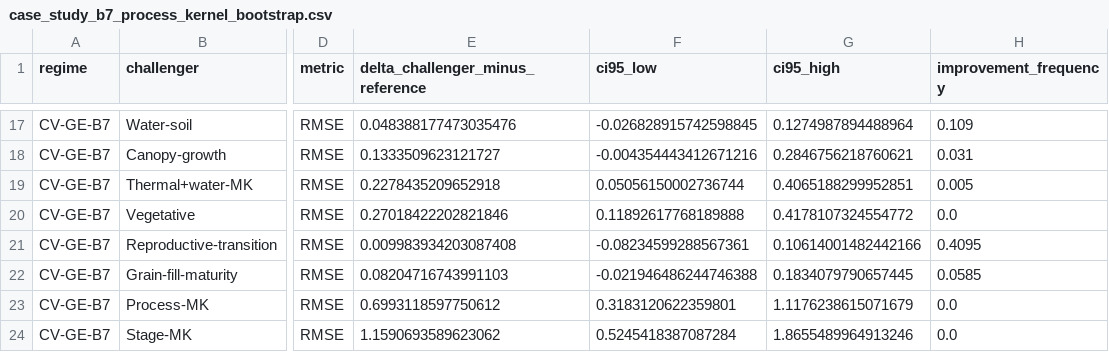
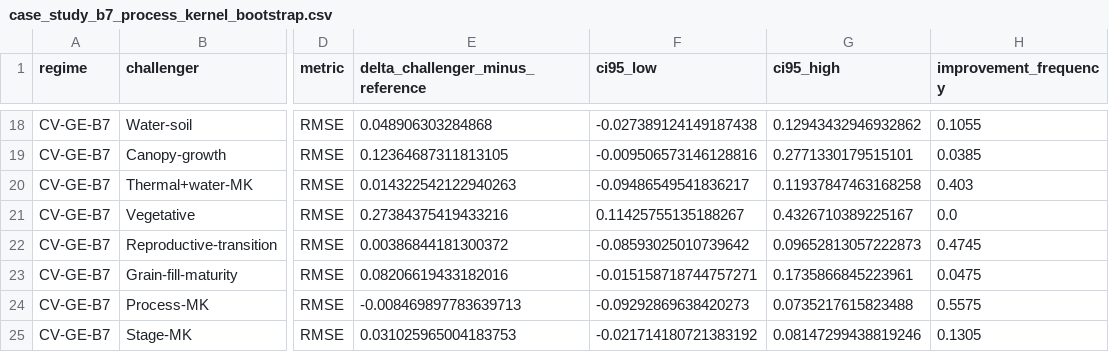
Before and after one commit to rolffcoelho-bravo/plant-intelligence-lab, a CSV file: reports/results/case_study_b7_process_kernel_bootstrap.csv, drawn as a sheet; only a part is shown, gaps mark what is left out; addresses are those after the commit; the diff covers the shown part only; the diff names each change by its address in the sheet, - before the commit and + after, or states it on an @@ line.

```diff
--- a/reports/results/case_study_b7_process_kernel_bootstrap.csv
+++ b/reports/results/case_study_b7_process_kernel_bootstrap.csv
-E18 (delta_challenger_minus_reference): 0.048388177473035476
+E18 (delta_challenger_minus_reference): 0.048906303284868
-F18 (ci95_low): -0.026828915742598845
+F18 (ci95_low): -0.027389124149187438
-G18 (ci95_high): 0.1274987894488964
+G18 (ci95_high): 0.12943432946932862
-H18 (improvement_frequency): 0.109
+H18 (improvement_frequency): 0.1055
-E19 (delta_challenger_minus_reference): 0.1333509623121727
+E19 (delta_challenger_minus_reference): 0.12364687311813105
-F19 (ci95_low): -0.004354443412671216
+F19 (ci95_low): -0.009506573146128816
-G19 (ci95_high): 0.2846756218760621
+G19 (ci95_high): 0.2771330179515101
-H19 (improvement_frequency): 0.031
+H19 (improvement_frequency): 0.0385
-E20 (delta_challenger_minus_reference): 0.2278435209652918
+E20 (delta_challenger_minus_reference): 0.014322542122940263
-F20 (ci95_low): 0.05056150002736744
+F20 (ci95_low): -0.09486549541836217
-G20 (ci95_high): 0.4065188299952851
+G20 (ci95_high): 0.11937847463168258
-H20 (improvement_frequency): 0.005
+H20 (improvement_frequency): 0.403
-E21 (delta_challenger_minus_reference): 0.27018422202821846
+E21 (delta_challenger_minus_reference): 0.27384375419433216
-F21 (ci95_low): 0.11892617768189888
+F21 (ci95_low): 0.11425755135188267
-G21 (ci95_high): 0.4178107324554772
+G21 (ci95_high): 0.4326710389225167
-E22 (delta_challenger_minus_reference): 0.009983934203087408
+E22 (delta_challenger_minus_reference): 0.00386844181300372
-F22 (ci95_low): -0.08234599288567361
+F22 (ci95_low): -0.08593025010739642
-G22 (ci95_high): 0.10614001482442166
+G22 (ci95_high): 0.09652813057222873
-H22 (improvement_frequency): 0.4095
+H22 (improvement_frequency): 0.4745
-E23 (delta_challenger_minus_reference): 0.08204716743991103
+E23 (delta_challenger_minus_reference): 0.08206619433182016
-F23 (ci95_low): -0.021946486244746388
+F23 (ci95_low): -0.015158718744757271
-G23 (ci95_high): 0.1834079790657445
+G23 (ci95_high): 0.1735866845223961
-H23 (improvement_frequency): 0.0585
+H23 (improvement_frequency): 0.0475
-E24 (delta_challenger_minus_reference): 0.6993118597750612
+E24 (delta_challenger_minus_reference): -0.008469897783639713
-F24 (ci95_low): 0.3183120622359801
+F24 (ci95_low): -0.09292869638420273
-G24 (ci95_high): 1.1176238615071679
+G24 (ci95_high): 0.0735217615823488
-H24 (improvement_frequency): 0.0
+H24 (improvement_frequency): 0.5575
-E25 (delta_challenger_minus_reference): 1.1590693589623062
+E25 (delta_challenger_minus_reference): 0.031025965004183753
-F25 (ci95_low): 0.5245418387087284
+F25 (ci95_low): -0.021714180721383192
-G25 (ci95_high): 1.8655489964913246
+G25 (ci95_high): 0.08147299438819246
-H25 (improvement_frequency): 0.0
+H25 (improvement_frequency): 0.1305
```
Also changed, not shown: 2 added rows and 71 edited cells elsewhere in this file, reports/results/case_study_b7_design_audit.csv, reports/results/case_study_b7_environment_metrics.csv, 2 other files.
